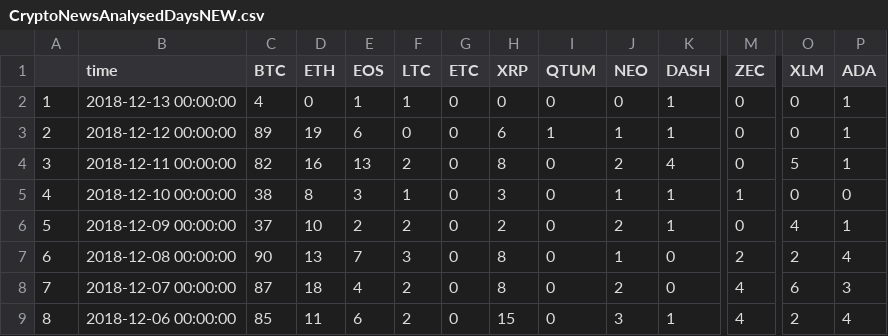
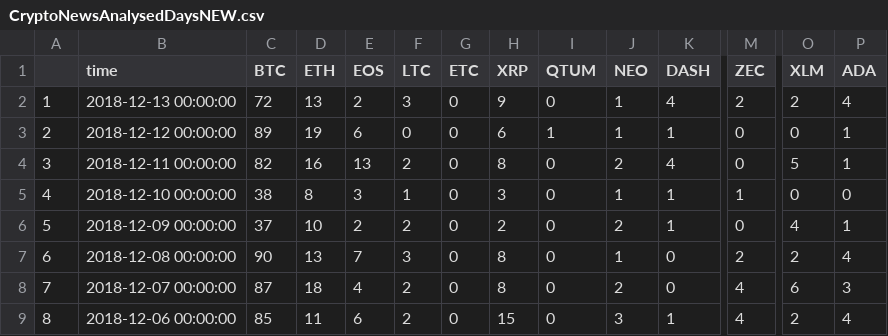
Before and after one commit to fernandopf/ThinkRProject, a CSV file: data/CryptoNewsAnalysedDaysNEW.csv, drawn as a sheet; only a part is shown, gaps mark what is left out; the diff names each change by its address in the sheet, - before the commit and + after, or states it on an @@ line.

```diff
--- a/data/CryptoNewsAnalysedDaysNEW.csv
+++ b/data/CryptoNewsAnalysedDaysNEW.csv
-C2 (BTC): 4
+C2 (BTC): 72
-D2 (ETH): 0
+D2 (ETH): 13
-E2 (EOS): 1
+E2 (EOS): 2
-F2 (LTC): 1
+F2 (LTC): 3
-H2 (XRP): 0
+H2 (XRP): 9
-J2 (NEO): 0
+J2 (NEO): 1
-K2 (DASH): 1
+K2 (DASH): 4
-M2 (ZEC): 0
+M2 (ZEC): 2
-O2 (XLM): 0
+O2 (XLM): 2
-P2 (ADA): 1
+P2 (ADA): 4
```
Also changed, not shown: 4 other files.
